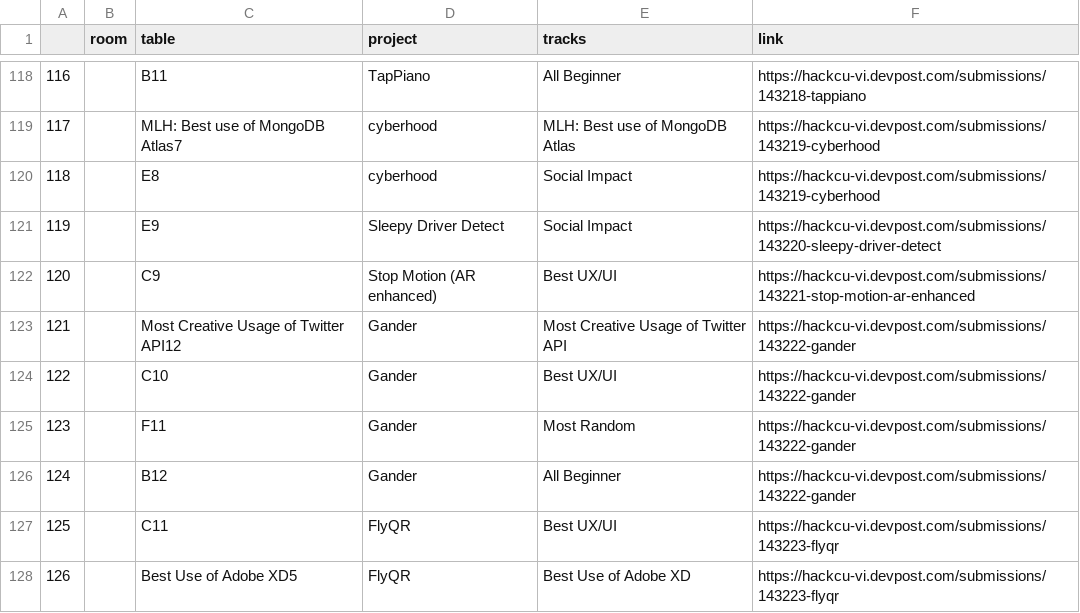
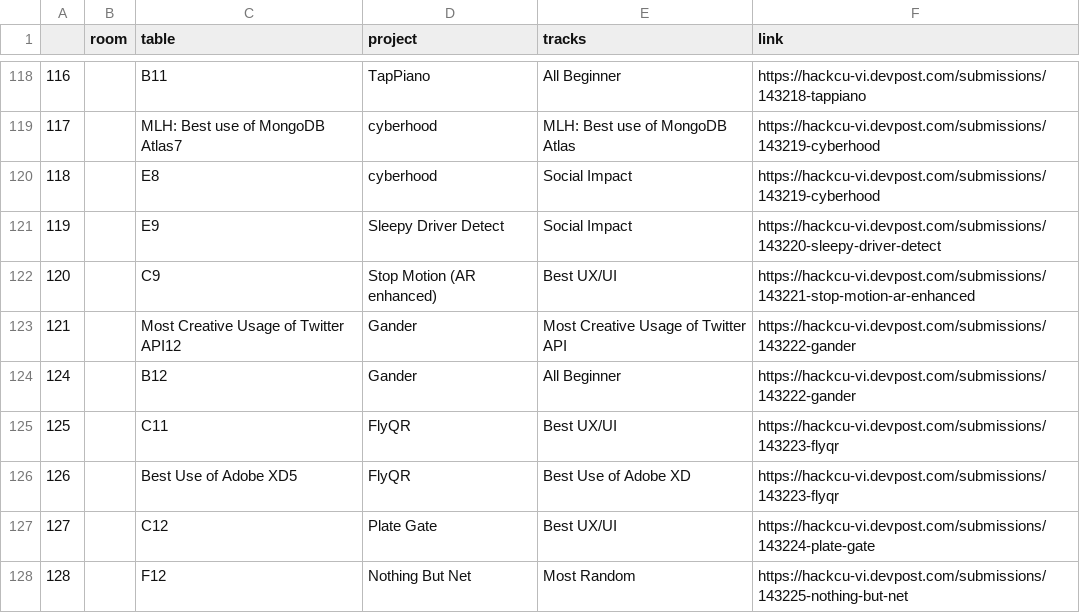
Before and after one commit to HackCU/expo, a CSV file: data/final.csv, drawn as a sheet; only a part is shown, gaps mark what is left out; the shorter side is filled out with more unchanged rows; the diff names each change by its address in the sheet, - before the commit and + after, or states it on an @@ line.

Commit message:
fix

```diff
--- a/data/final.csv
+++ b/data/final.csv
-row 124: 122 |  | C10 | Gander | Best UX/UI | https://hackcu-vi.devpost.com/submissions/143222-gander
-row 125: 123 |  | F11 | Gander | Most Random | https://hackcu-vi.devpost.com/submissions/143222-gander
```
